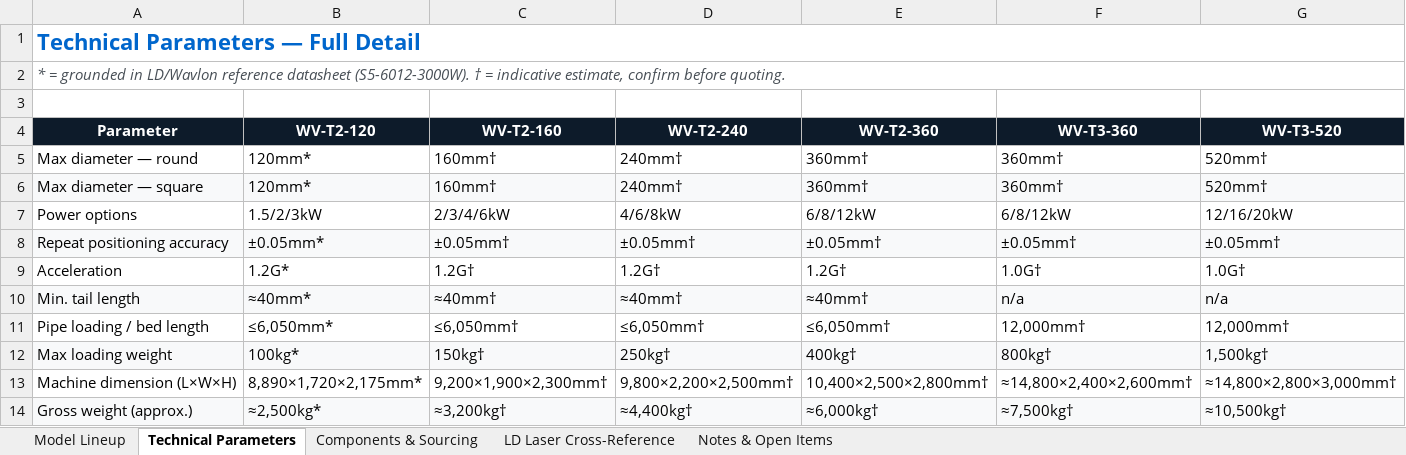
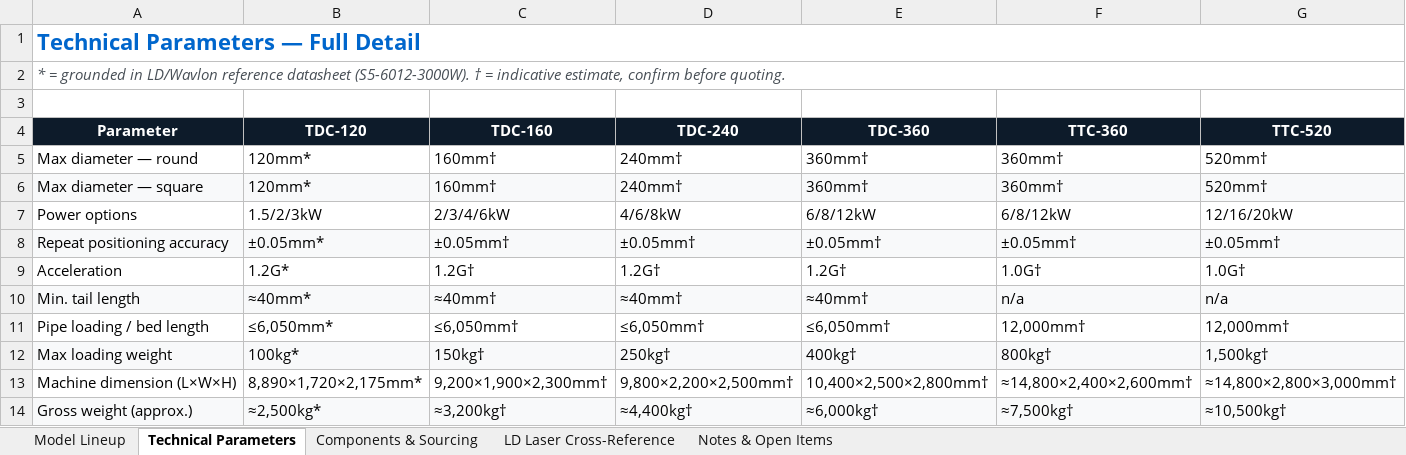
Before and after one commit to KartarC/wavlon-lasers-website, an Excel workbook: documentation/datasheets/Wavlon_Tube_Laser_Model_Matrix.xlsx, sheet Technical Parameters, drawn as a sheet; only a part is shown; values as stored, in another font and other column widths than the file's, no borders; the diff covers the shown part only; the diff names each change by its address in the sheet, - before the commit and + after, or states it on an @@ line.

```diff
--- a/documentation/datasheets/Wavlon_Tube_Laser_Model_Matrix.xlsx (sheet Technical Parameters)
+++ b/documentation/datasheets/Wavlon_Tube_Laser_Model_Matrix.xlsx (sheet Technical Parameters)
-B4: WV-T2-120
+B4: TDC-120
-C4: WV-T2-160
+C4: TDC-160
-D4: WV-T2-240
+D4: TDC-240
-E4: WV-T2-360
+E4: TDC-360
-F4: WV-T3-360
+F4: TTC-360
-G4: WV-T3-520
+G4: TTC-520
```
Also changed, not shown: 1 edited cell elsewhere in this sheet, sheet Model Lineup, sheet LD Laser Cross-Reference, sheet Notes & Open Items, sheet Components & Sourcing, 1 other file.
